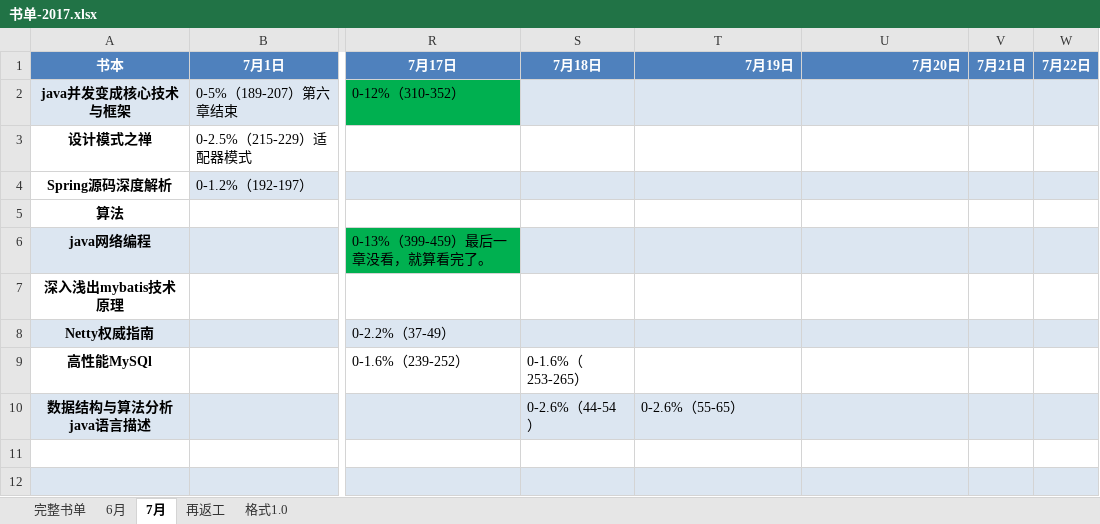
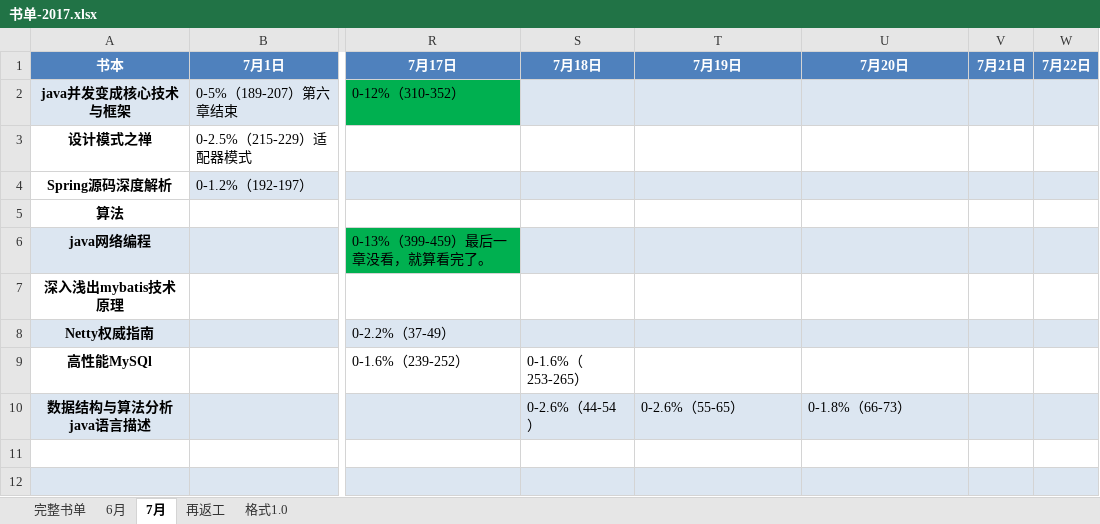
Before and after one commit to jianglong161/-, an Excel workbook: 书单-2017.xlsx, sheet 7月, drawn as a sheet; only a part is shown, gaps mark what is left out; values as stored, in another font and other column widths than the file's, no borders; the diff names each change by its address in the sheet, - before the commit and + after, or states it on an @@ line.

Commit message:
跟新书单进度--数据结构与算法描述

```diff
--- a/书单-2017.xlsx (sheet 7月)
+++ b/书单-2017.xlsx (sheet 7月)
-T1:U1 alignment: right
+T1:U1 alignment: center
-U10 (7月20日): (empty)
+U10 (7月20日): 0-1.8%（66-73）
```
